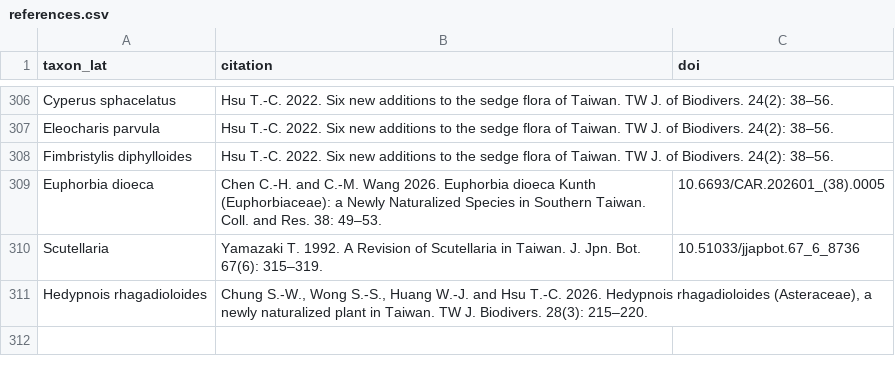
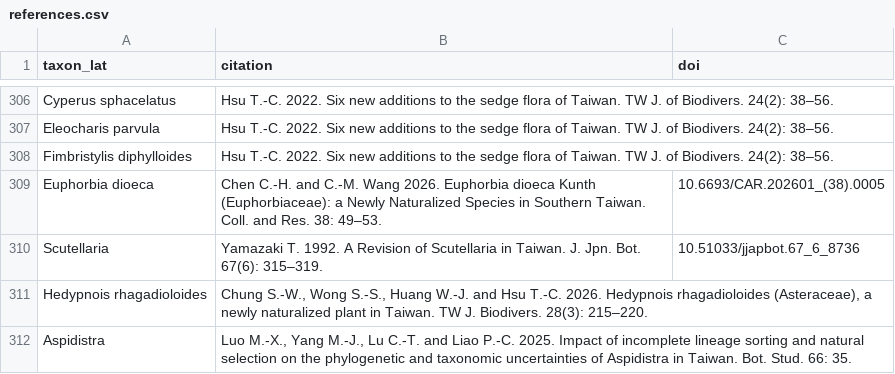
Before and after one commit to Bahamutzerox/taiwan-seed-plants, a CSV file: data/references.csv, drawn as a sheet; only a part is shown, gaps mark what is left out.

```diff
--- a/data/references.csv
+++ b/data/references.csv
@@ -311 +311,2 @@ Scutellaria,"Yamazaki T. 1992. A Revision of Scutellaria in Taiwan. J. Jpn. Bot.
 Hedypnois rhagadioloides,"Chung S.-W., Wong S.-S., Huang W.-J. and Hsu T.-C. 2026. Hedypnois rhagadioloides (Asteraceae), a newly naturalized plant in Taiwan. TW J. Biodivers. 28(3): 215–220.",
+Aspidistra,"Luo M.-X., Yang M.-J., Lu C.-T. and Liao P.-C. 2025. Impact of incomplete lineage sorting and natural selection on the phylogenetic and taxonomic uncertainties of Aspidistra in Taiwan. Bot. Stud. 66: 35.",
```
